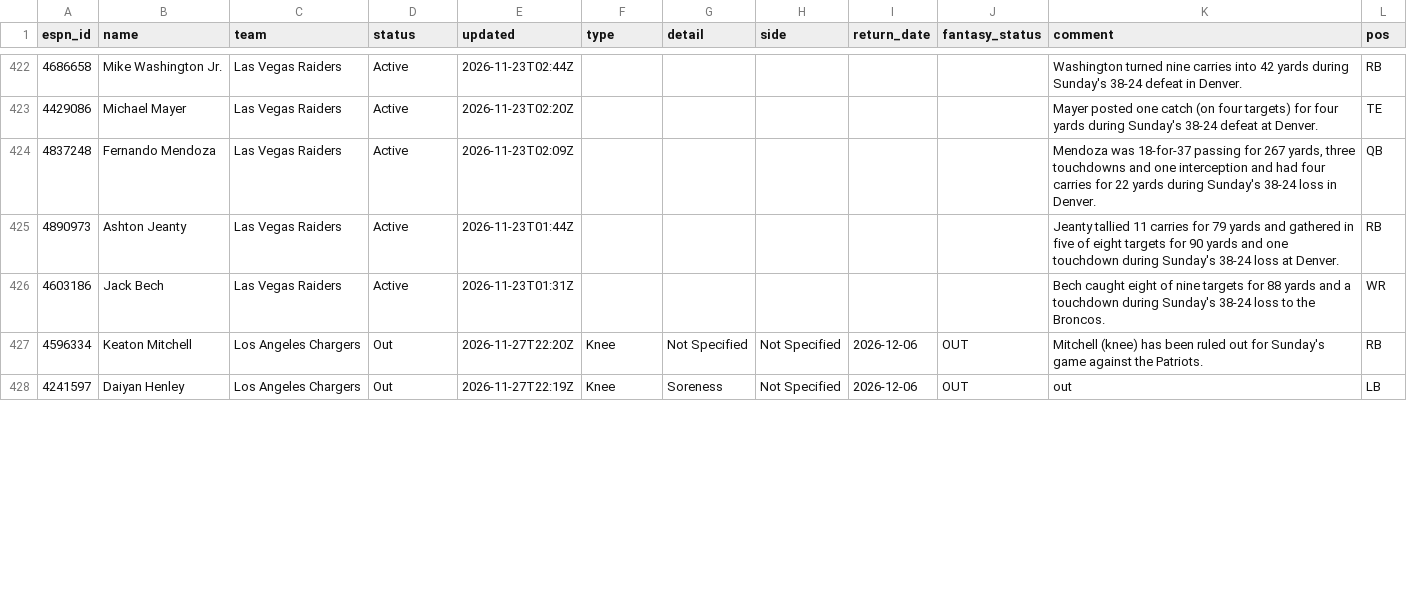
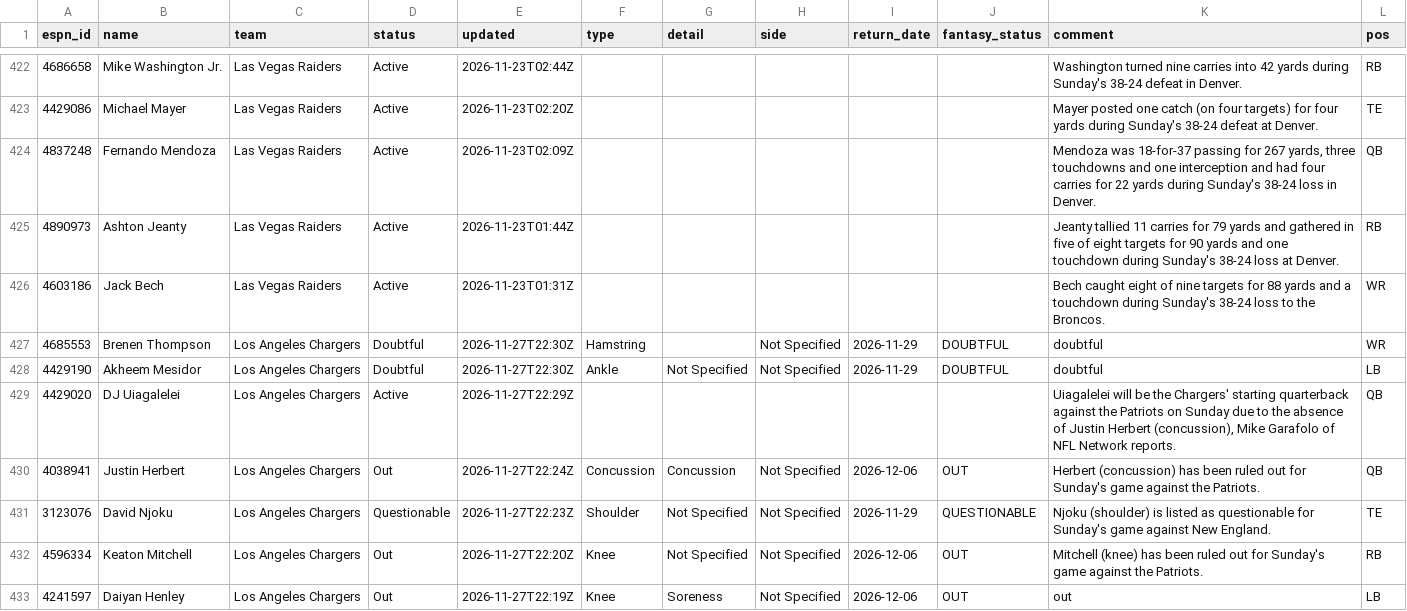
Before and after one commit to ChefJulio/nfl-edge, a CSV file: data/espn_injuries/2026-11-27.csv, drawn as a sheet; only a part is shown, gaps mark what is left out; the diff covers the shown part only.

```diff
--- a/data/espn_injuries/2026-11-27.csv
+++ b/data/espn_injuries/2026-11-27.csv
@@ -426,2 +426,7 @@ espn_id,name,team,status,updated,type,detail,side,return_date,fantasy_status,com
 4603186,Jack Bech,Las Vegas Raiders,Active,2026-11-23T01:31Z,,,,,,Bech caught eight of nine targets for 88 yards and a touchdown during Sunday's 38-24 loss to the Broncos.,WR
+4685553,Brenen Thompson,Los Angeles Chargers,Doubtful,2026-11-27T22:30Z,Hamstring,,Not Specified,2026-11-29,DOUBTFUL,doubtful,WR
+4429190,Akheem Mesidor,Los Angeles Chargers,Doubtful,2026-11-27T22:30Z,Ankle,Not Specified,Not Specified,2026-11-29,DOUBTFUL,doubtful,LB
+4429020,DJ Uiagalelei,Los Angeles Chargers,Active,2026-11-27T22:29Z,,,,,,"Uiagalelei will be the Chargers' starting quarterback against the Patriots on Sunday due to the absence of Justin Herbert (concussion), Mike Garafolo of NFL Network reports.",QB
+4038941,Justin Herbert,Los Angeles Chargers,Out,2026-11-27T22:24Z,Concussion,Concussion,Not Specified,2026-12-06,OUT,Herbert (concussion) has been ruled out for Sunday's game against the Patriots.,QB
+3123076,David Njoku,Los Angeles Chargers,Questionable,2026-11-27T22:23Z,Shoulder,Not Specified,Not Specified,2026-11-29,QUESTIONABLE,Njoku (shoulder) is listed as questionable for Sunday's game against New England.,TE
 4596334,Keaton Mitchell,Los Angeles Chargers,Out,2026-11-27T22:20Z,Knee,Not Specified,Not Specified,2026-12-06,OUT,Mitchell (knee) has been ruled out for Sunday's game against the Patriots.,RB
```
Also changed, not shown: 2 added rows, 7 removed rows and 4 edited cells elsewhere in this file, 3 other files.
